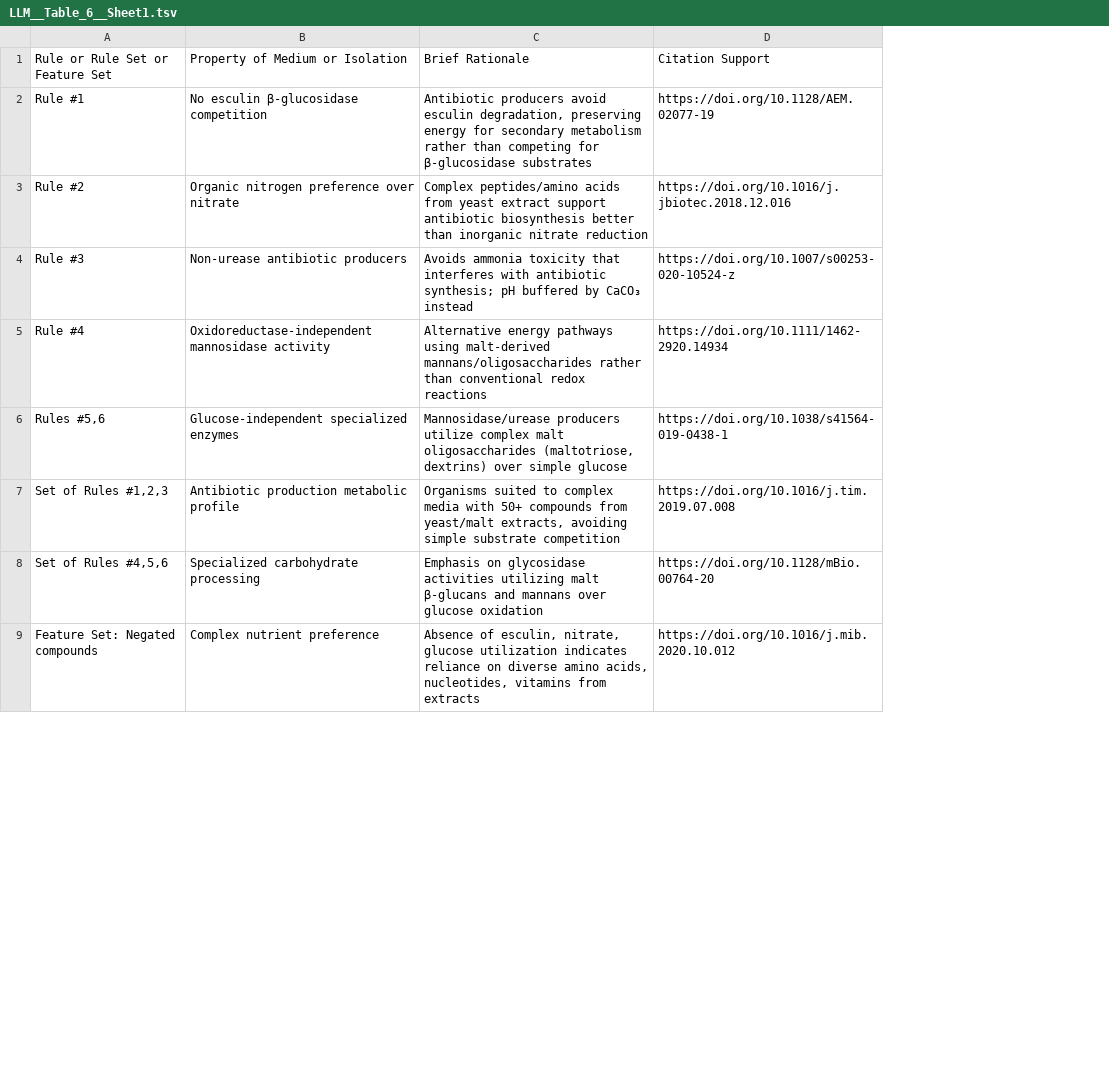
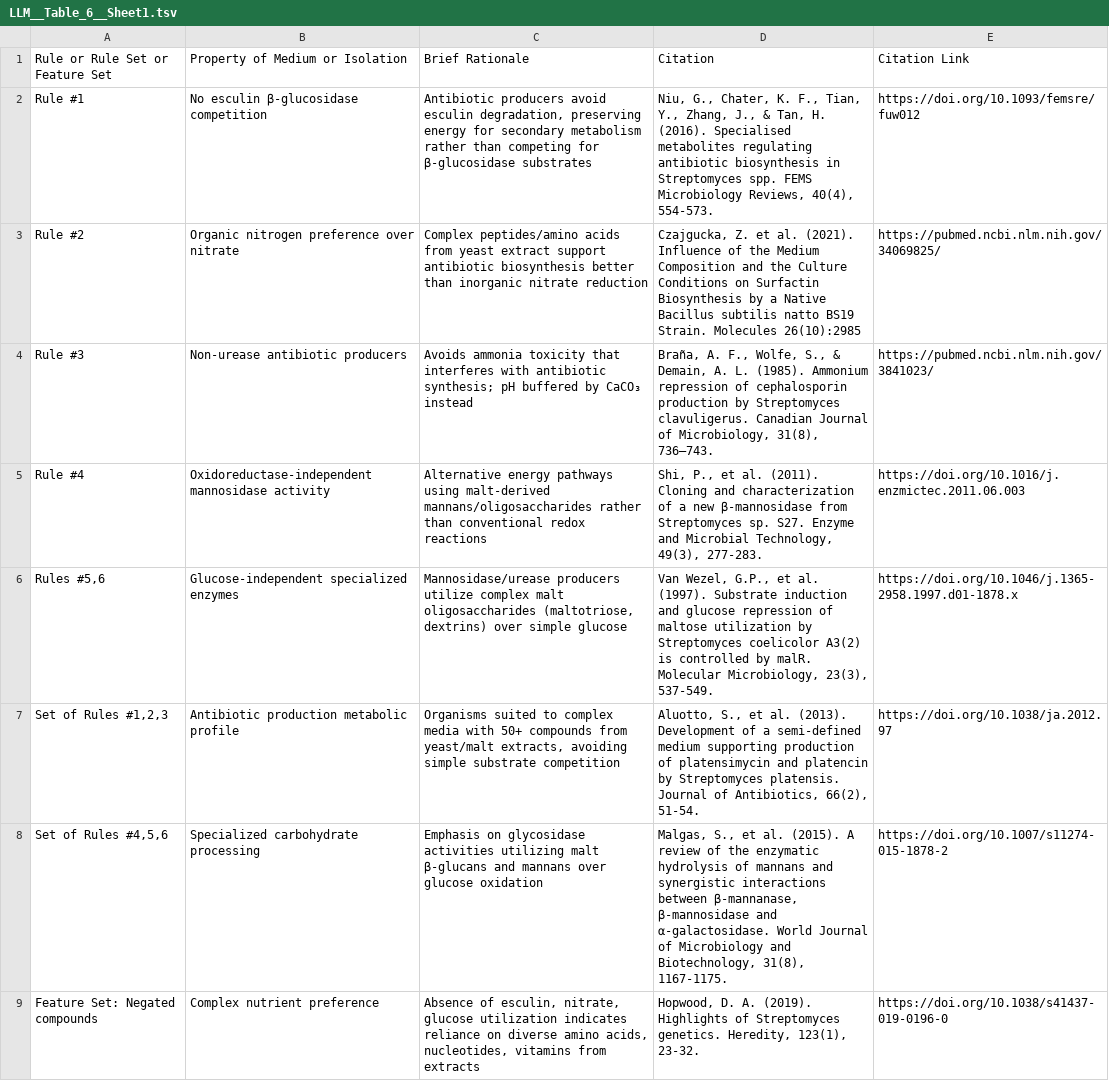
Before and after one commit to CultureBotAI/microbe-rules, a TSV file: data/LLM/LLM__Table_6__Sheet1.tsv, drawn as a sheet; only a part is shown; removed rows and columns are numbered as before the commit, all else as after; the diff covers the shown part only; the diff names each change by its address in the sheet, - before the commit and + after, or states it on an @@ line.

```diff
--- a/data/LLM/LLM__Table_6__Sheet1.tsv
+++ b/data/LLM/LLM__Table_6__Sheet1.tsv
-column D, rows 1-9: Citation Support | https://doi.org/10.1128/AEM.02077-19 | https://doi.org/10.1016/j.jbiotec.2018.12.016 | https://doi.org/10.1007/s00253-020-10524-z | https://doi.org/10.1111/1462-2920.14934 | https://doi.org/10.1038/s41564-019-0438-1 | https://doi.org/10.1016/j.tim.2019.07.008 | https://doi.org/10.1128/mBio.00764-20 | https://doi.org/10.1016/j.mib.2020.10.012
+column D, rows 1-9: Citation | Niu, G., Chater, K. F., Tian, Y., Zhang, J., & Tan, H. (2016). Specialised metabolites regulating antibiotic biosynthesis in Streptomyces spp. FEMS Microbiology Reviews, 40(4), 554-573. | Czajgucka, Z. et al. (2021). Influence of the Medium Composition and the Culture Conditions on Surfactin Biosynthesis by a Native Bacillus subtilis natto BS19 Strain. Molecules 26(10):2985 | Braña, A. F., Wolfe, S., & Demain, A. L. (1985). Ammonium repression of cephalosporin production by Streptomyces clavuligerus. Canadian Journal of Microbiology, 31(8), 736–743. | Shi, P., et al. (2011). Cloning and characterization of a new β-mannosidase from Streptomyces sp. S27. Enzyme and Microbial Technology, 49(3), 277-283. | Van Wezel, G.P., et al. (1997). Substrate induction and glucose repression of maltose utilization by Streptomyces coelicolor A3(2) is controlled by malR. Molecular Microbiology, 23(3), 537-549. | Aluotto, S., et al. (2013). Development of a semi-defined medium supporting production of platensimycin and platencin by Streptomyces platensis. Journal of Antibiotics, 66(2), 51-54. | Malgas, S., et al. (2015). A review of the enzymatic hydrolysis of mannans and synergistic interactions between β-mannanase, β-mannosidase and α-galactosidase. World Journal of Microbiology and Biotechnology, 31(8), 1167-1175. | Hopwood, D. A. (2019). Highlights of Streptomyces genetics. Heredity, 123(1), 23-32.
+column E, rows 1-9: Citation Link | https://doi.org/10.1093/femsre/fuw012 | https://pubmed.ncbi.nlm.nih.gov/34069825/ | https://pubmed.ncbi.nlm.nih.gov/3841023/ | https://doi.org/10.1016/j.enzmictec.2011.06.003 | https://doi.org/10.1046/j.1365-2958.1997.d01-1878.x | https://doi.org/10.1038/ja.2012.97 | https://doi.org/10.1007/s11274-015-1878-2 | https://doi.org/10.1038/s41437-019-0196-0
```
Also changed, not shown: 1 edited cell elsewhere in this file, data/LLM/LLM__Table_10__Sheet1.tsv, data/LLM/LLM__Table_5__Sheet1.tsv, 1 other file.
